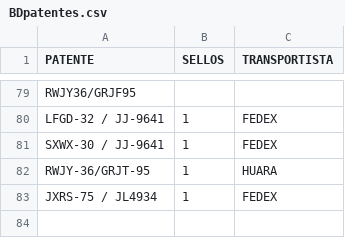
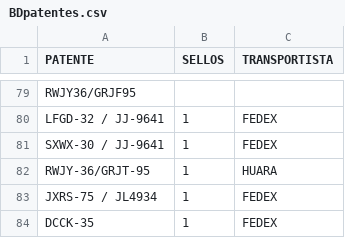
Before and after one commit to SamuelGavilan/BDFSP, a CSV file: BDpatentes.csv, drawn as a sheet; only a part is shown, gaps mark what is left out.

Commit message:
despacho 4

```diff
--- a/BDpatentes.csv
+++ b/BDpatentes.csv
@@ -83 +83,2 @@ RWJY-36/GRJT-95,1,HUARA
 JXRS-75 / JL4934,1,FEDEX
+DCCK-35,1,FEDEX
```
